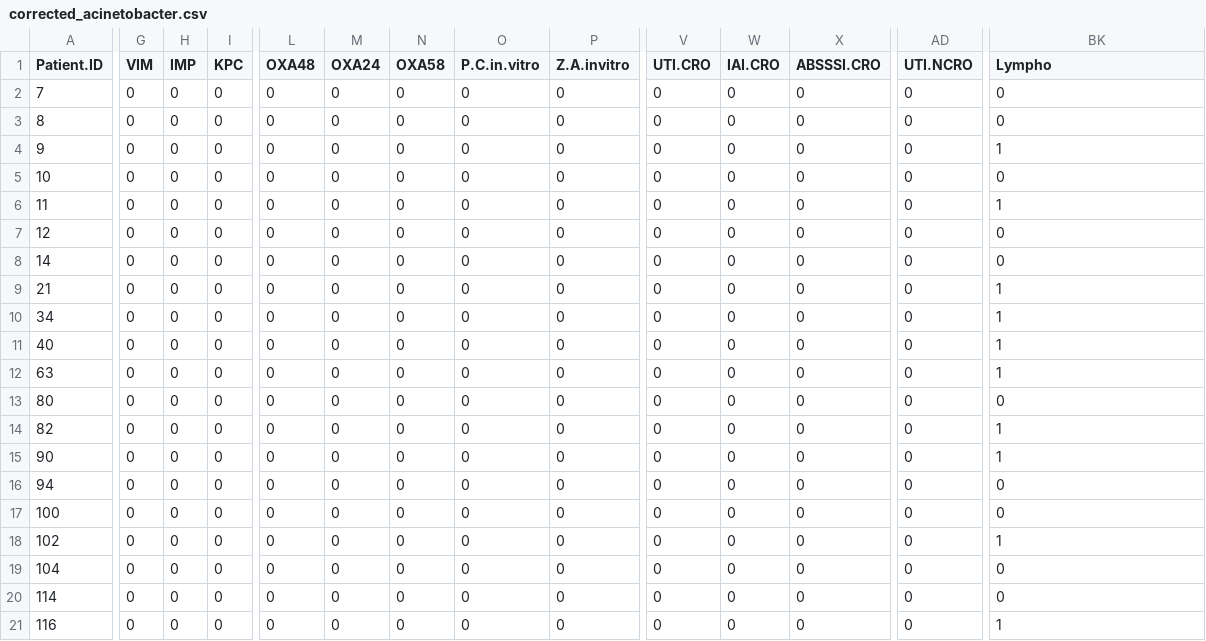
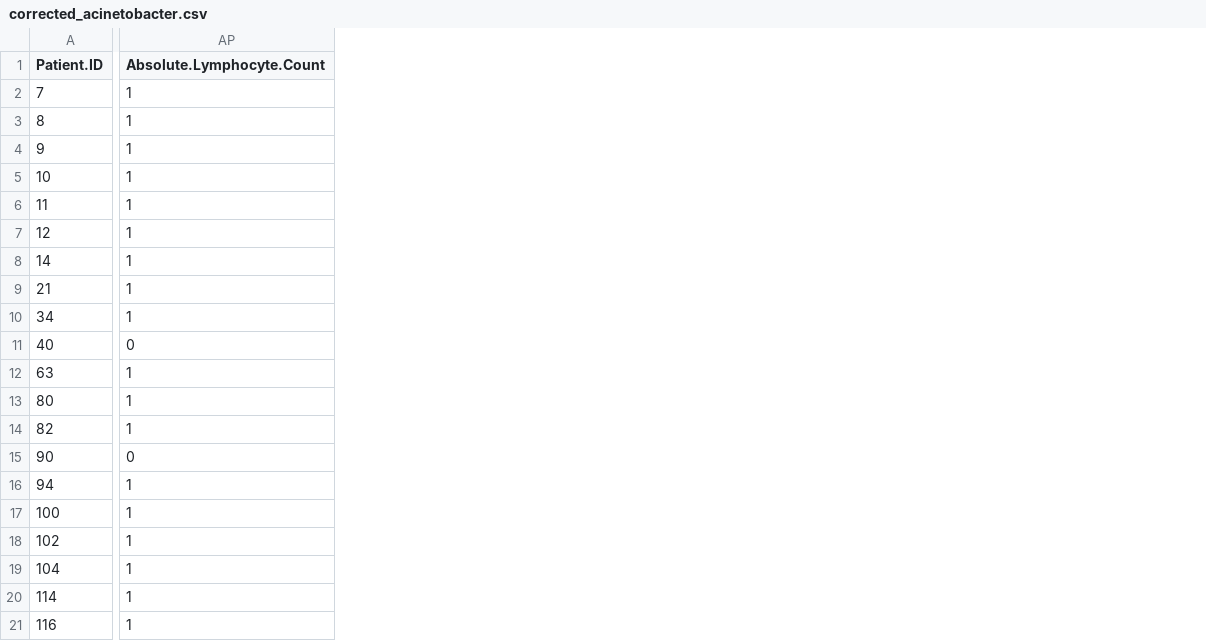
Before and after one commit to Anushka812/CORAL-python-scripts-results, a CSV file: correlation_results/acinetobacter/corrected_acinetobacter.csv, drawn as a sheet; only a part is shown, gaps mark what is left out; removed rows and columns are numbered as before the commit, all else as after; the diff covers the shown part only; the diff names each change by its address in the sheet, - before the commit and + after, or states it on an @@ line.

```diff
--- a/correlation_results/acinetobacter/corrected_acinetobacter.csv
+++ b/correlation_results/acinetobacter/corrected_acinetobacter.csv
-column G (VIM), rows 2-21: all 0
-column H (IMP), rows 2-21: all 0
-column I (KPC), rows 2-21: all 0
-column L (OXA48), rows 2-21: all 0
-column M (OXA24), rows 2-21: all 0
-column N (OXA58), rows 2-21: all 0
-column O (P.C.in.vitro), rows 2-21: all 0
-column P (Z.A.invitro), rows 2-21: all 0
-column V (UTI.CRO), rows 2-21: all 0
-column W (IAI.CRO), rows 2-21: all 0
-column X (ABSSSI.CRO), rows 2-21: all 0
-column AD (UTI.NCRO), rows 2-21: all 0
-AP1: Lympho
+AP1: Absolute.Lymphocyte.Count
-AP2:AP3 (Absolute.Lymphocyte.Count): 0
+AP2:AP3 (Absolute.Lymphocyte.Count): 1
-AP5 (Absolute.Lymphocyte.Count): 0
+AP5 (Absolute.Lymphocyte.Count): 1
-AP7:AP8 (Absolute.Lymphocyte.Count): 0
+AP7:AP8 (Absolute.Lymphocyte.Count): 1
-AP11 (Absolute.Lymphocyte.Count): 1
+AP11 (Absolute.Lymphocyte.Count): 0
-AP13 (Absolute.Lymphocyte.Count): 0
+AP13 (Absolute.Lymphocyte.Count): 1
-AP15 (Absolute.Lymphocyte.Count): 1
+AP15 (Absolute.Lymphocyte.Count): 0
-AP16:AP17 (Absolute.Lymphocyte.Count): 0
+AP16:AP17 (Absolute.Lymphocyte.Count): 1
-AP19:AP20 (Absolute.Lymphocyte.Count): 0
+AP19:AP20 (Absolute.Lymphocyte.Count): 1
```
Also changed, not shown: 13 removed columns and 33 edited cells elsewhere in this file, complete_data_116/acinetobacter.csv, complete_data_116/ecoli.csv, 25 other files.
